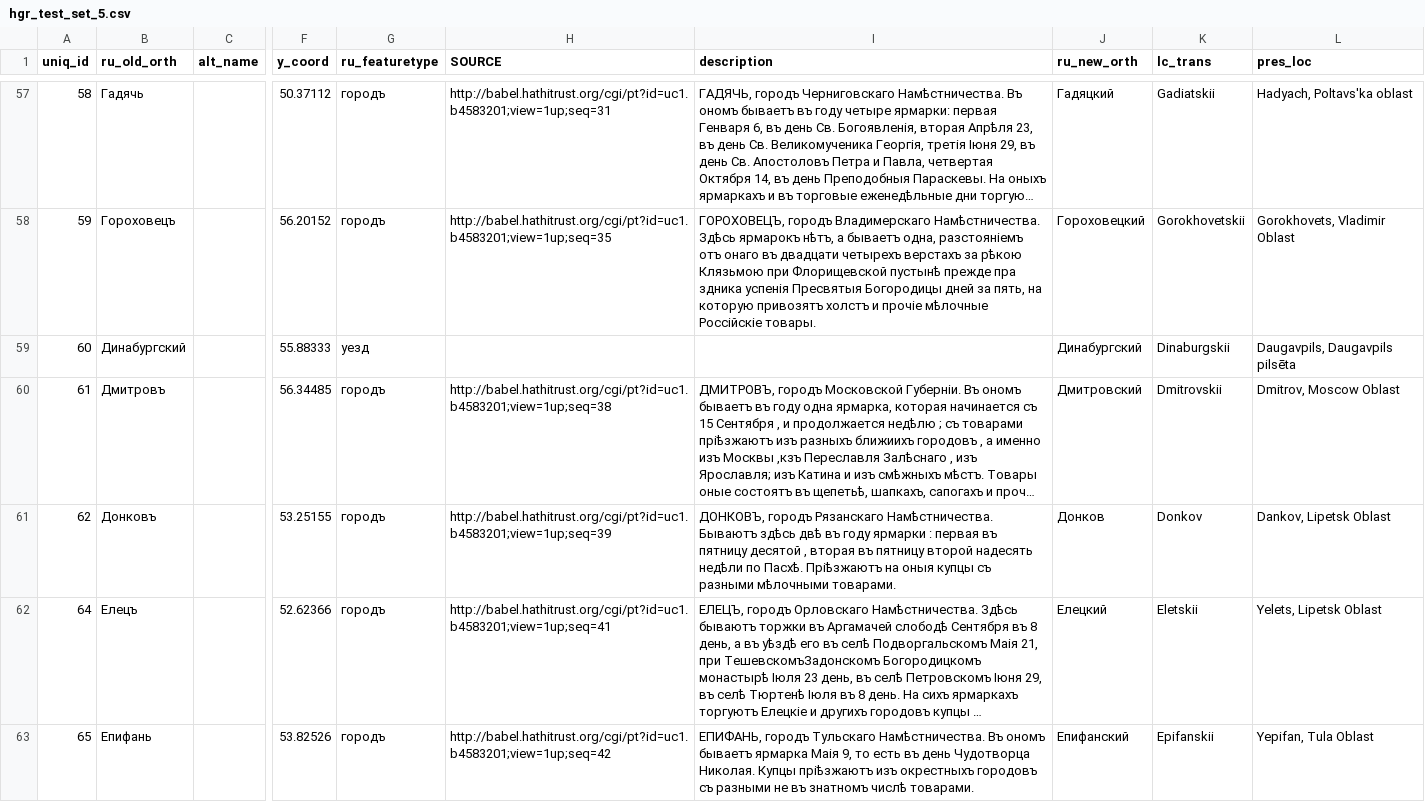
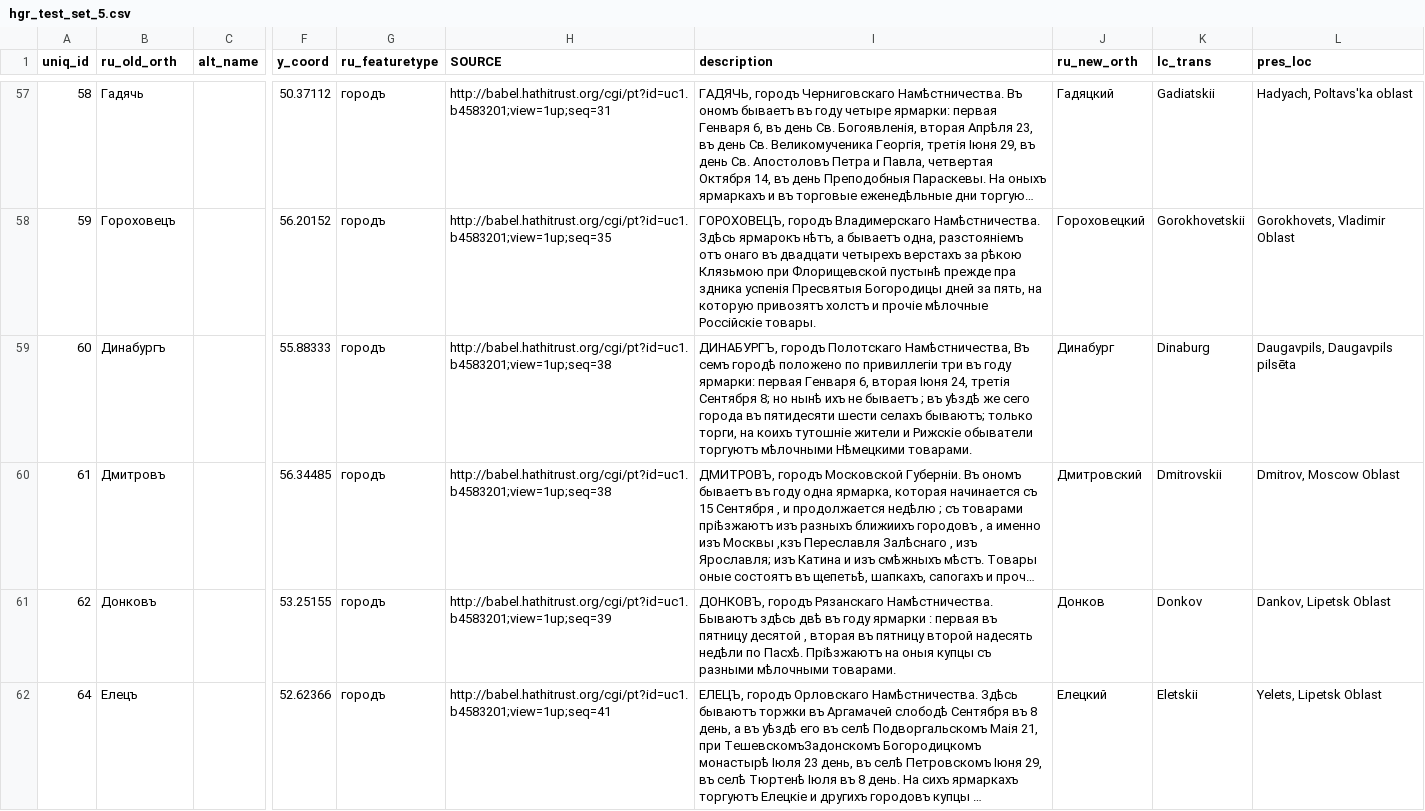
Before and after one commit to jaguillette/fungHGR, a CSV file: output/hgr_test_set_5.csv, drawn as a sheet; only a part is shown, gaps mark what is left out; the shorter side is filled out with more unchanged rows; long unchanged cells end in …; the diff covers the shown part only; the diff names each change by its address in the sheet, - before the commit and + after, or states it on an @@ line.

Commit message:
fixed some incorrect coordinates

```diff
--- a/output/hgr_test_set_5.csv
+++ b/output/hgr_test_set_5.csv
-B59 (ru_old_orth): Динабургский
+B59 (ru_old_orth): Динабургъ
-G59 (ru_featuretype): уезд
+G59 (ru_featuretype): городъ
-H59 (SOURCE): (empty)
+H59 (SOURCE): http://babel.hathitrust.org/cgi/pt?id=uc1.b4583201;view=1up;seq=38
-I59 (description): (empty)
+I59 (description): ДИНАБУРГЪ, городъ Полотскаго Намѣстничества, Въ семъ городѣ положено по привиллегіи три въ году ярмарки: первая Генваря 6, вторая Іюня 24, третія Сентября 8; но нынѣ ихъ не бываетъ ; въ уѣздѣ же сего города въ пятидесяти шести селахъ бываютъ; только торги, на коихъ тутошніе жители и Рижскіе обыватели торгуютъ мѣлочными Нѣмецкими товарами.
-J59 (ru_new_orth): Динабургский
+J59 (ru_new_orth): Динабург
-K59 (lc_trans): Dinaburgskii
+K59 (lc_trans): Dinaburg
```
Also changed, not shown: 1 removed row and 6 edited cells elsewhere in this file, 2 other files.
